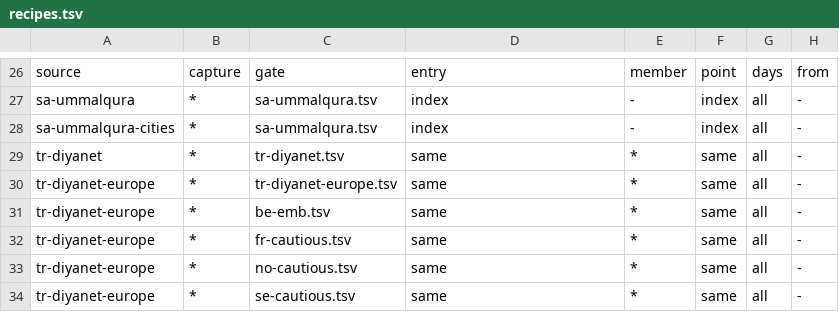
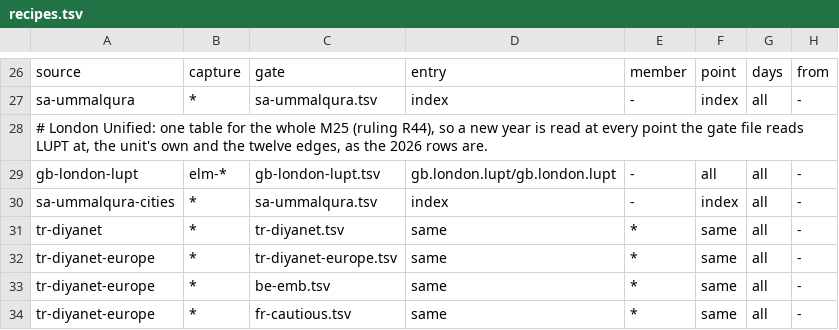
Before and after one commit to MohamedAbulgasem/Taqwa, a TSV file: tools/timetables/official/monitor/recipes.tsv, drawn as a sheet; only a part is shown, gaps mark what is left out; the shorter side is filled out with more unchanged rows.

Commit message:
Monitor: London Unified runs on its own with the owner's key, monthly, and prove gates a new year at every point the gate file reads LUPT at

```diff
--- a/tools/timetables/official/monitor/recipes.tsv
+++ b/tools/timetables/official/monitor/recipes.tsv
@@ -27,2 +27,4 @@ source	capture	gate	entry	member	point	days	from
 sa-ummalqura	*	sa-ummalqura.tsv	index	-	index	all	-
+# London Unified: one table for the whole M25 (ruling R44), so a new year is read at every point the gate file reads LUPT at, the unit's own and the twelve edges, as the 2026 rows are.
+gb-london-lupt	elm-*	gb-london-lupt.tsv	gb.london.lupt/gb.london.lupt	-	all	all	-
 sa-ummalqura-cities	*	sa-ummalqura.tsv	index	-	index	all	-
```
Also changed, not shown: tools/timetables/official/monitor/sources.tsv, 3 other files.
